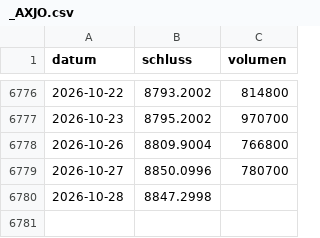
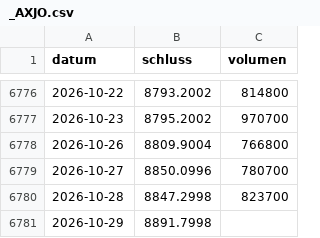
Before and after one commit to raphwienigk-lgtm/anlage-daten, a CSV file: daten/ersatz/haselnuss/kurse/_AXJO.csv, drawn as a sheet; only a part is shown, gaps mark what is left out.

```diff
--- a/daten/ersatz/haselnuss/kurse/_AXJO.csv
+++ b/daten/ersatz/haselnuss/kurse/_AXJO.csv
@@ -6779,2 +6779,3 @@ datum,schluss,volumen
 2026-10-27,8850.0996,780700
-2026-10-28,8847.2998,
+2026-10-28,8847.2998,823700
+2026-10-29,8891.7998,
```
Also changed, not shown: daten/ersatz/haselnuss/kurse/SHV_AX.csv, daten/ersatz/palladium/kurse/GLD.csv, 13 other files.
